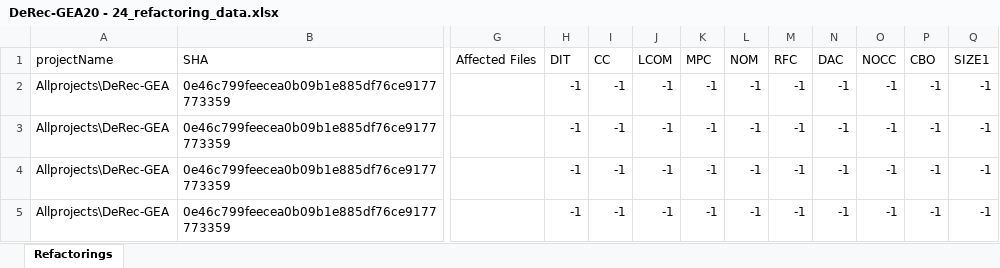
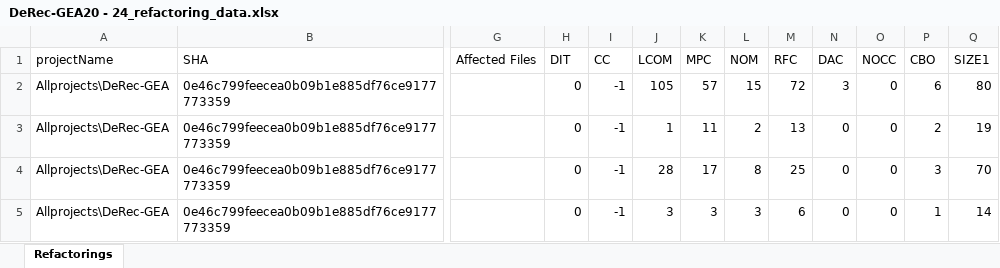
Before and after one commit to Moukaskon/RefactoringsAndMetrics, an Excel workbook: XLSXs/DeRec-GEA20 - 24_refactoring_data.xlsx, sheet Refactorings, drawn as a sheet; only a part is shown, gaps mark what is left out; values as stored, in another font and other column widths than the file's, no borders; the diff covers the shown part only; the diff names each change by its address in the sheet, - before the commit and + after, or states it on an @@ line.

```diff
--- a/XLSXs/DeRec-GEA20 - 24_refactoring_data.xlsx (sheet Refactorings)
+++ b/XLSXs/DeRec-GEA20 - 24_refactoring_data.xlsx (sheet Refactorings)
-H2:H5 (DIT): -1
+H2:H5 (DIT): 0
-J2 (LCOM): -1
+J2 (LCOM): 105
-K2 (MPC): -1
+K2 (MPC): 57
-L2 (NOM): -1
+L2 (NOM): 15
-M2 (RFC): -1
+M2 (RFC): 72
-N2 (DAC): -1
+N2 (DAC): 3
-O2:O5 (NOCC): -1
+O2:O5 (NOCC): 0
-P2 (CBO): -1
+P2 (CBO): 6
-Q2 (SIZE1): -1
+Q2 (SIZE1): 80
-J3 (LCOM): -1
+J3 (LCOM): 1
-K3 (MPC): -1
+K3 (MPC): 11
-L3 (NOM): -1
+L3 (NOM): 2
-M3 (RFC): -1
+M3 (RFC): 13
-N3:N5 (DAC): -1
+N3:N5 (DAC): 0
-P3 (CBO): -1
+P3 (CBO): 2
-Q3 (SIZE1): -1
+Q3 (SIZE1): 19
-J4 (LCOM): -1
+J4 (LCOM): 28
-K4 (MPC): -1
+K4 (MPC): 17
-L4 (NOM): -1
+L4 (NOM): 8
-M4 (RFC): -1
+M4 (RFC): 25
-P4 (CBO): -1
+P4 (CBO): 3
-Q4 (SIZE1): -1
+Q4 (SIZE1): 70
-J5 (LCOM): -1
+J5 (LCOM): 3
-K5 (MPC): -1
+K5 (MPC): 3
-L5 (NOM): -1
+L5 (NOM): 3
-M5 (RFC): -1
+M5 (RFC): 6
-P5 (CBO): -1
+P5 (CBO): 1
-Q5 (SIZE1): -1
+Q5 (SIZE1): 14
```
Also changed, not shown: 423 edited cells elsewhere in this sheet, XLSXs/DeRec-GEA0 - 4_refactoring_data.xlsx, XLSXs/DeRec-GEA10 - 14_refactoring_data.xlsx, 2 other files.
